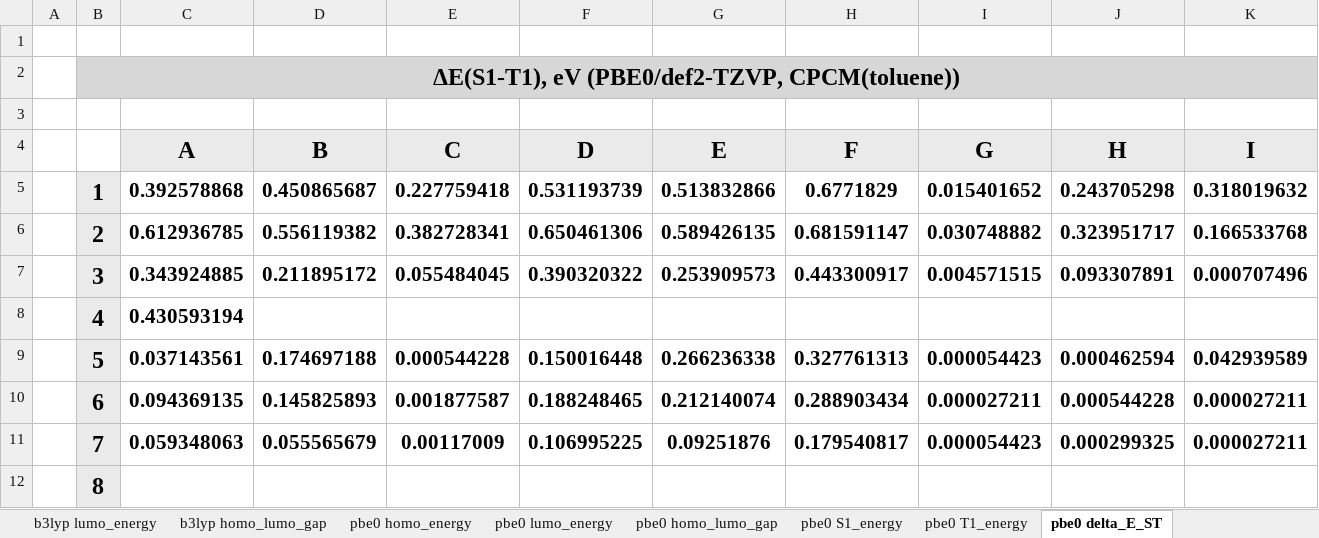
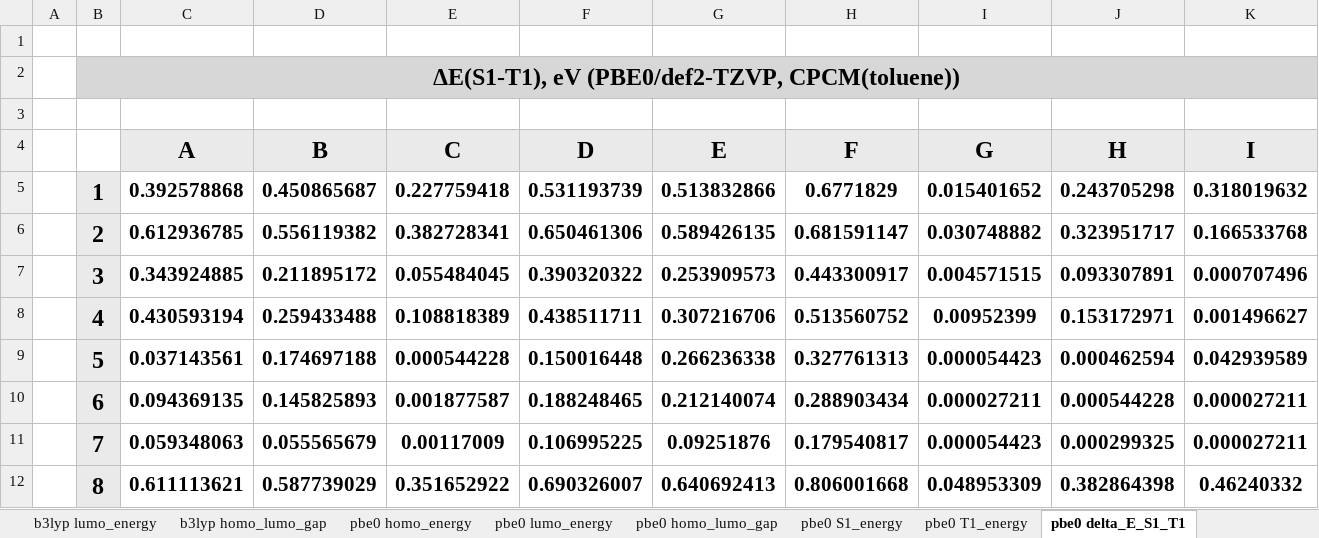
Before and after one commit to DulovDmitry/orca_socme_processing, an Excel workbook: results.xlsx, sheet pbe0 delta_E_S1_T1, drawn as a sheet; values as stored, in another font and other column widths than the file's, no borders; conditional formats not drawn; the diff names each change by its address in the sheet, - before the commit and + after, or states it on an @@ line.

```diff
--- a/results.xlsx (sheet pbe0 delta_E_S1_T1)
+++ b/results.xlsx (sheet pbe0 delta_E_S1_T1)
-sheet tab: pbe0 delta_E_ST
+sheet tab: pbe0 delta_E_S1_T1
-D8 (B): (empty)
+D8 (B): 0.259433488
-E8 (C): (empty)
+E8 (C): 0.108818389
-F8 (D): (empty)
+F8 (D): 0.438511711
-G8 (E): (empty)
+G8 (E): 0.307216706
-H8 (F): (empty)
+H8 (F): 0.513560752
-I8 (G): (empty)
+I8 (G): 0.00952399
-J8 (H): (empty)
+J8 (H): 0.153172971
-K8 (I): (empty)
+K8 (I): 0.001496627
-C12 (A): (empty)
+C12 (A): 0.611113621
-D12 (B): (empty)
+D12 (B): 0.587739029
-E12 (C): (empty)
+E12 (C): 0.351652922
-F12 (D): (empty)
+F12 (D): 0.690326007
-G12 (E): (empty)
+G12 (E): 0.640692413
-H12 (F): (empty)
+H12 (F): 0.806001668
-I12 (G): (empty)
+I12 (G): 0.048953309
-J12 (H): (empty)
+J12 (H): 0.382864398
-K12 (I): (empty)
+K12 (I): 0.46240332
```
Also changed, not shown: sheet pbe0 lumo_energy, sheet pbe0 homo_energy, sheet pbe0 S1_energy, sheet pbe0 T1_energy, sheet pbeh3c lumo_energy, sheet b3lyp homo_energy, 9 more sheets, other sheet tabs, 7 other files.
